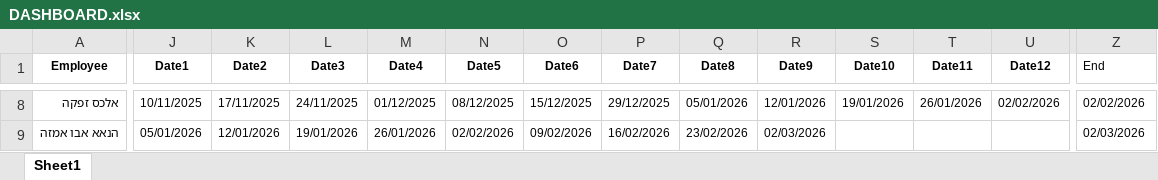
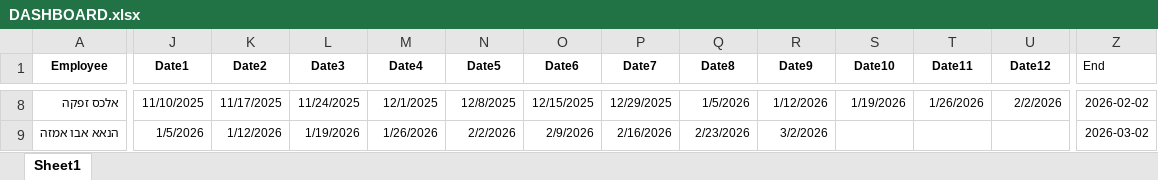
Before and after one commit to Taasiyeda2026/DASHBOARD2026, an Excel workbook: DASHBOARD.xlsx, sheet Sheet1, drawn as a sheet; only a part is shown, gaps mark what is left out; values as stored, in another font and other column widths than the file's, no borders; the diff covers the shown part only; the diff names each change by its address in the sheet, - before the commit and + after, or states it on an @@ line.

Commit message:
Add files via upload

```diff
--- a/DASHBOARD.xlsx (sheet Sheet1)
+++ b/DASHBOARD.xlsx (sheet Sheet1)
-J8 (Date1): 10/11/2025
+J8 (Date1): 11/10/2025
-K8 (Date2): 17/11/2025
+K8 (Date2): 11/17/2025
-L8 (Date3): 24/11/2025
+L8 (Date3): 11/24/2025
-M8 (Date4): 01/12/2025
+M8 (Date4): 12/1/2025
-N8 (Date5): 08/12/2025
+N8 (Date5): 12/8/2025
-O8 (Date6): 15/12/2025
+O8 (Date6): 12/15/2025
-P8 (Date7): 29/12/2025
+P8 (Date7): 12/29/2025
-Q8 (Date8): 05/01/2026
+Q8 (Date8): 1/5/2026
-R8 (Date9): 12/01/2026
+R8 (Date9): 1/12/2026
-S8 (Date10): 19/01/2026
+S8 (Date10): 1/19/2026
-T8 (Date11): 26/01/2026
+T8 (Date11): 1/26/2026
-U8 (Date12): 02/02/2026
+U8 (Date12): 2/2/2026
-Z8 (End): 02/02/2026
+Z8 (End): 2026-02-02
-J9 (Date1): 05/01/2026
+J9 (Date1): 1/5/2026
-K9 (Date2): 12/01/2026
+K9 (Date2): 1/12/2026
-L9 (Date3): 19/01/2026
+L9 (Date3): 1/19/2026
-M9 (Date4): 26/01/2026
+M9 (Date4): 1/26/2026
-N9 (Date5): 02/02/2026
+N9 (Date5): 2/2/2026
-O9 (Date6): 09/02/2026
+O9 (Date6): 2/9/2026
-P9 (Date7): 16/02/2026
+P9 (Date7): 2/16/2026
-Q9 (Date8): 23/02/2026
+Q9 (Date8): 2/23/2026
-R9 (Date9): 02/03/2026
+R9 (Date9): 3/2/2026
-Z9 (End): 02/03/2026
+Z9 (End): 2026-03-02
```
Also changed, not shown: 1026 edited cells and cell formats elsewhere in this sheet.
